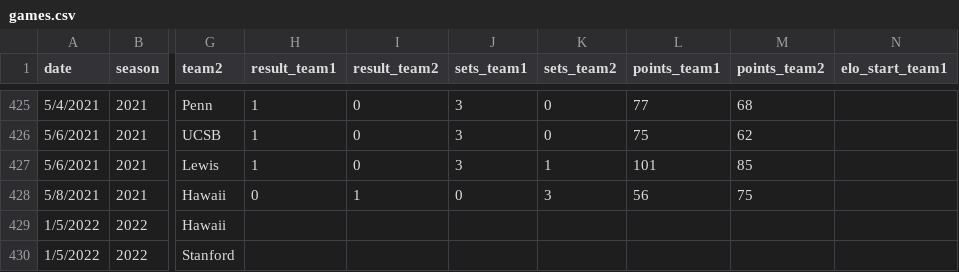
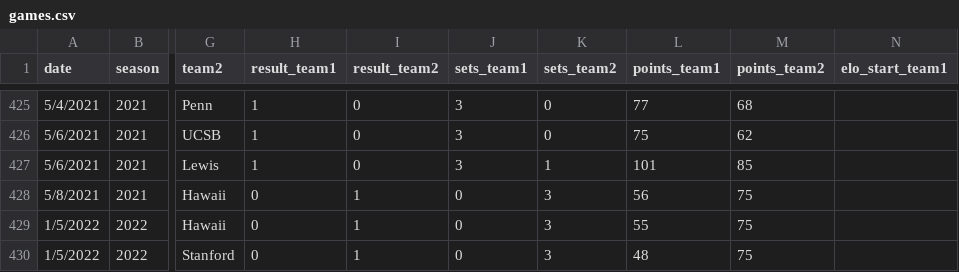
Before and after one commit to tjbreshears/VBelo, a CSV file: inputs/games.csv, drawn as a sheet; only a part is shown, gaps mark what is left out; the diff names each change by its address in the sheet, - before the commit and + after, or states it on an @@ line.

Commit message:
First games of 2022!

```diff
--- a/inputs/games.csv
+++ b/inputs/games.csv
-H429:H430 (result_team1): (empty)
+H429:H430 (result_team1): 0
-I429:I430 (result_team2): (empty)
+I429:I430 (result_team2): 1
-J429:J430 (sets_team1): (empty)
+J429:J430 (sets_team1): 0
-K429:K430 (sets_team2): (empty)
+K429:K430 (sets_team2): 3
-L429 (points_team1): (empty)
+L429 (points_team1): 55
-M429:M430 (points_team2): (empty)
+M429:M430 (points_team2): 75
-L430 (points_team1): (empty)
+L430 (points_team1): 48
```
Also changed, not shown: outputs/games_output.csv, 3 other files.
